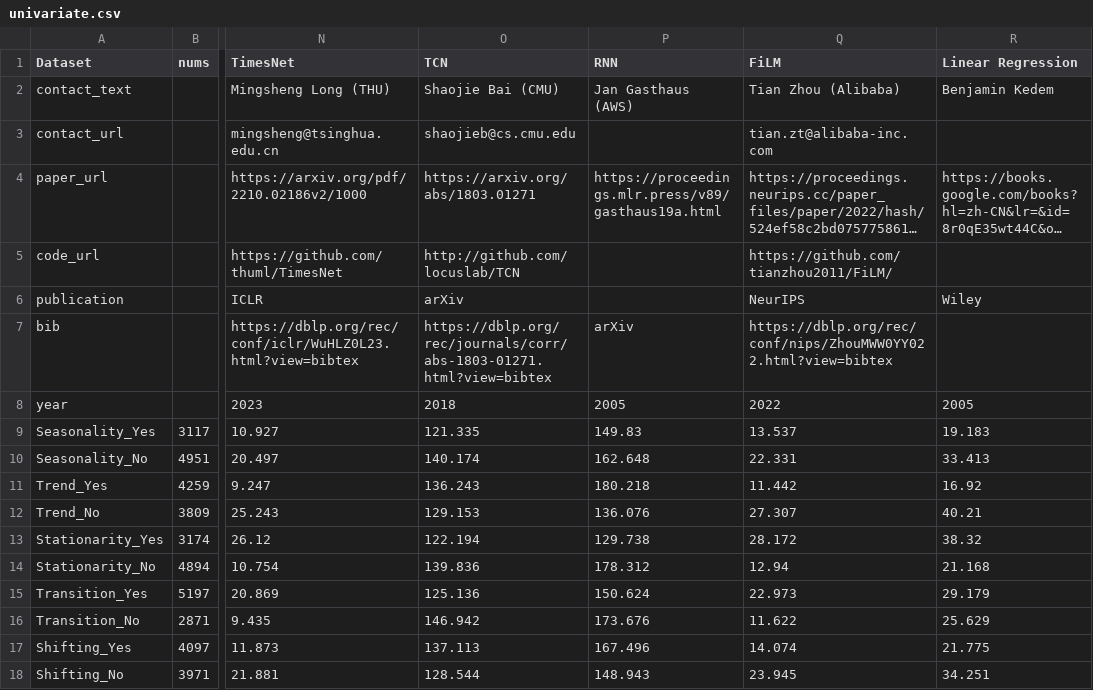
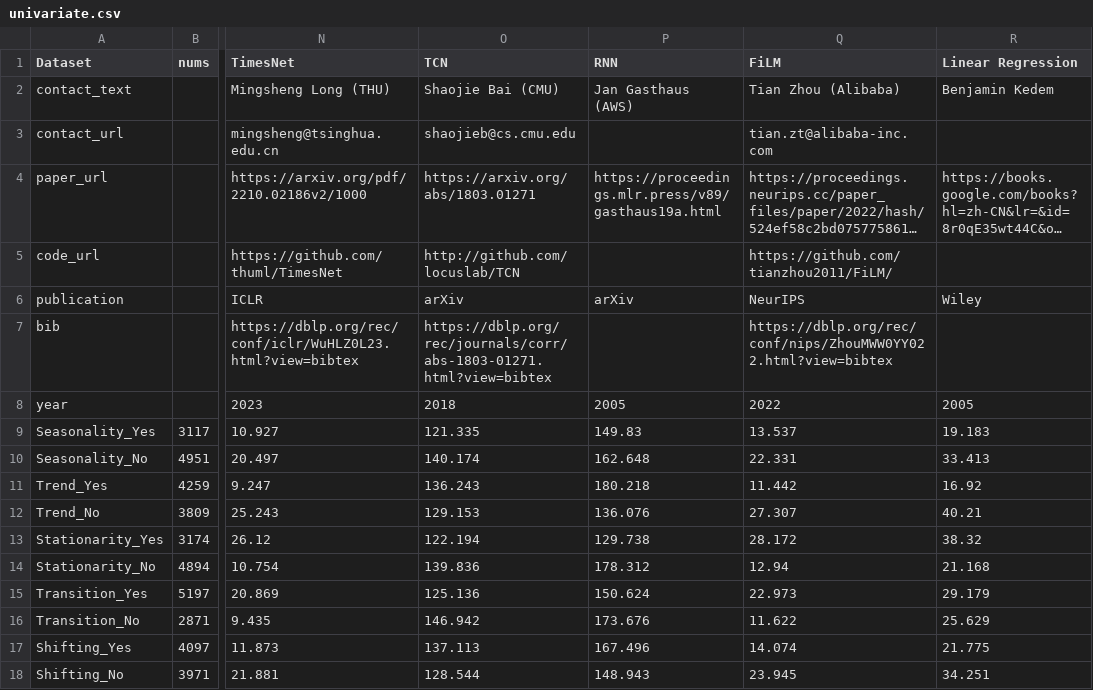
Before and after one commit to decisionintelligence/OpenTS, a CSV file: leaderboards/univariate.csv, drawn as a sheet; only a part is shown, gaps mark what is left out; long unchanged cells end in …; the diff names each change by its address in the sheet, - before the commit and + after, or states it on an @@ line.

```diff
--- a/leaderboards/univariate.csv
+++ b/leaderboards/univariate.csv
-P6 (RNN): (empty)
+P6 (RNN): arXiv
-P7 (RNN): arXiv
+P7 (RNN): (empty)
```
Also changed, not shown: 1 other file.
